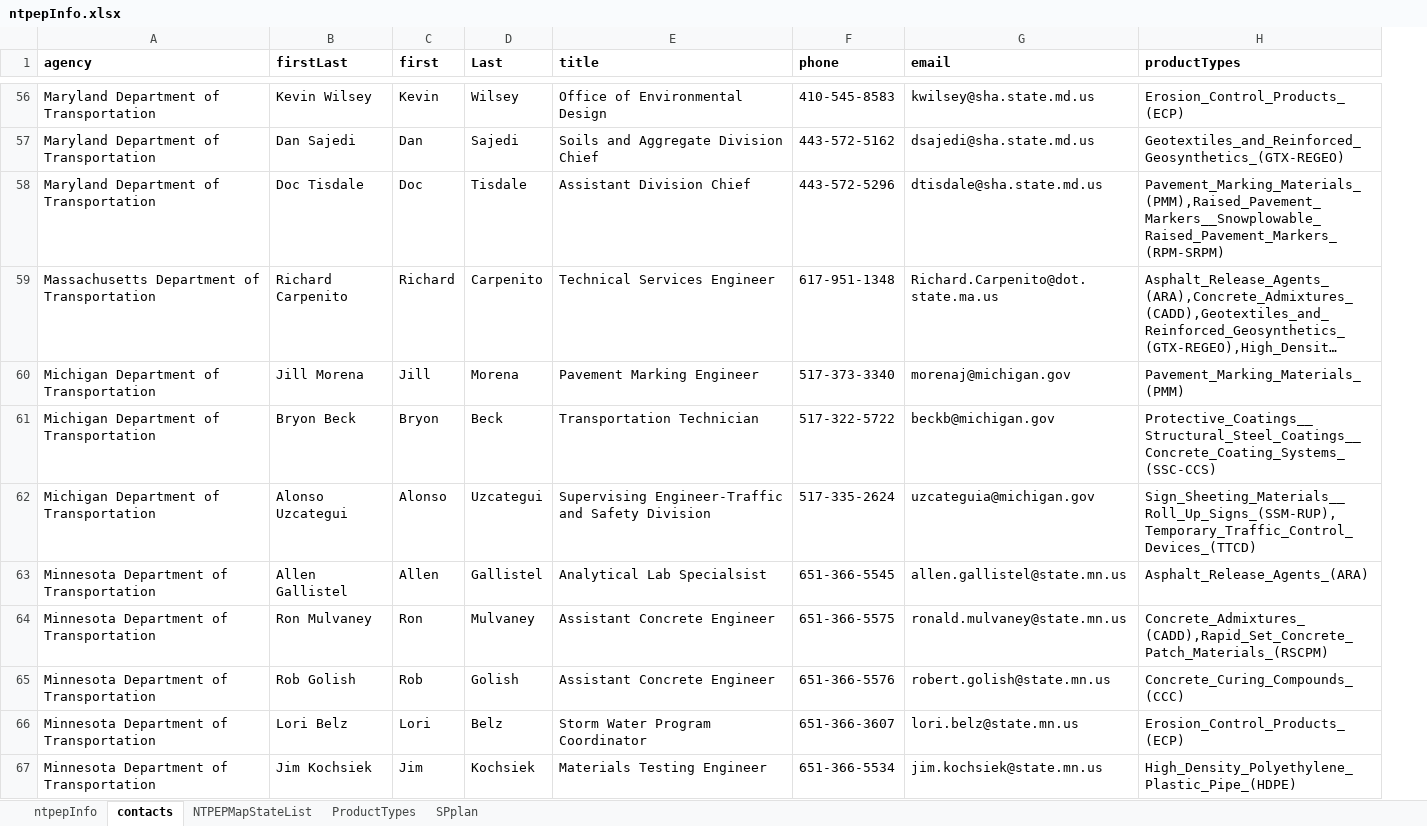
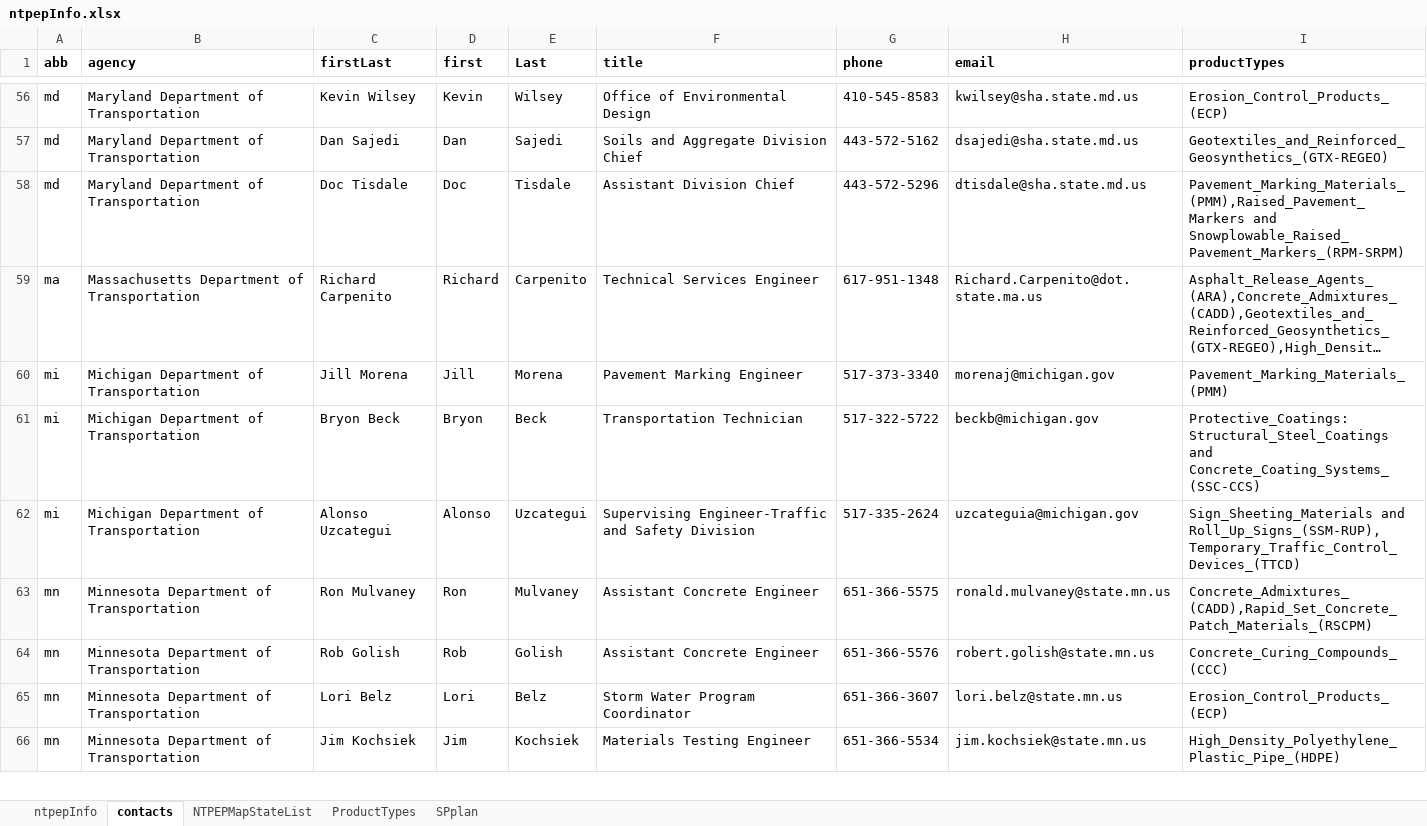
Before and after one commit to LindsayDenotes/exploreMapPy, an Excel workbook: ntpepInfo.xlsx, sheet contacts, drawn as a sheet; only a part is shown, gaps mark what is left out; long unchanged cells end in …; values as stored, in another font and other column widths than the file's, no borders; removed rows and columns are numbered as before the commit, all else as after; the diff covers the shown part only; the diff names each change by its address in the sheet, - before the commit and + after, or states it on an @@ line.

Commit message:
ntpepInfo.xlsx - CO,HI,NM,SD,and WY rows contains a space in each cell with the headers firstLast,title,phone, and email. I wrote a string message in the productTypes cell instead of listing the product types for these 5 states. Also note this is an xlsx file extension as opposed to the xls.

```diff
--- a/ntpepInfo.xlsx (sheet contacts)
+++ b/ntpepInfo.xlsx (sheet contacts)
+column A (abb), rows 56-66: md | md | md | ma | mi | mi | mi | mn | mn | mn | mn
-I58 (productTypes): Pavement_Marking_Materials_(PMM),Raised_Pavement_Markers__Snowplowable_Raised_Pavement_Markers_(RPM-SRPM)
+I58 (productTypes): Pavement_Marking_Materials_(PMM),Raised_Pavement_Markers and Snowplowable_Raised_Pavement_Markers_(RPM-SRPM)
-I61 (productTypes): Protective_Coatings__Structural_Steel_Coatings__Concrete_Coating_Systems_(SSC-CCS)
+I61 (productTypes): Protective_Coatings: Structural_Steel_Coatings and Concrete_Coating_Systems_(SSC-CCS)
-I62 (productTypes): Sign_Sheeting_Materials__Roll_Up_Signs_(SSM-RUP),Temporary_Traffic_Control_Devices_(TTCD)
+I62 (productTypes): Sign_Sheeting_Materials and Roll_Up_Signs_(SSM-RUP),Temporary_Traffic_Control_Devices_(TTCD)
-row 63: Minnesota Department of Transportation | Allen Gallistel | Allen | Gallistel | Analytical Lab Specialsist | 651-366-5545 | allen.gallistel@state.mn.us | Asphalt_Release_Agents_(ARA)
```
Also changed, not shown: 60 added rows, 2 removed rows and 45 edited cells elsewhere in this sheet, sheet ntpepInfo, formulas that keep their value.
